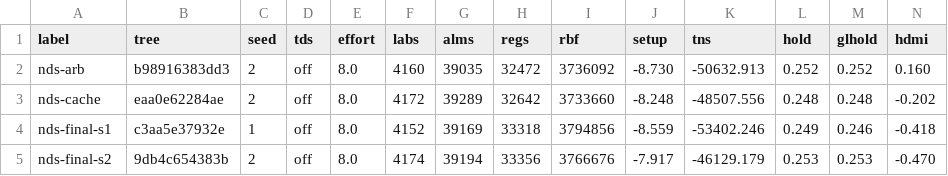
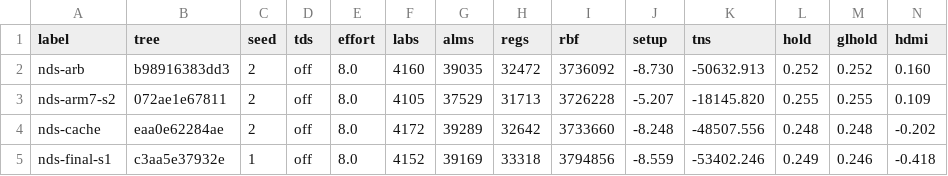
Before and after one commit to Domatakai/ds-mister-core, a CSV file: fpga/reports/fits.csv, drawn as a sheet; only a part is shown; the shorter side is filled out with more unchanged rows; the diff names each change by its address in the sheet, - before the commit and + after, or states it on an @@ line.

Commit message:
Drive the ARM7 register write from flops
The last fit's worst 30 emu paths all ended at arm7|regs, so the single
register decode sites there now capture their select and value and the
port is committed on the next edge, the way the ARM9's already is. At
seed 2 with TDS off and effort 8.0 that is 4,105 LABs, -5.207 ns of emu
setup and +0.109 on the video path, which clears for the first time at
this seed.

```diff
--- a/fpga/reports/fits.csv
+++ b/fpga/reports/fits.csv
+row 3: nds-arm7-s2 | 072ae1e67811 | 2 | off | 8.0 | 4105 | 37529 | 31713 | 3726228 | -5.207 | -18145.820 | 0.255 | 0.255 | 0.109
```
Also changed, not shown: 5 other files.
